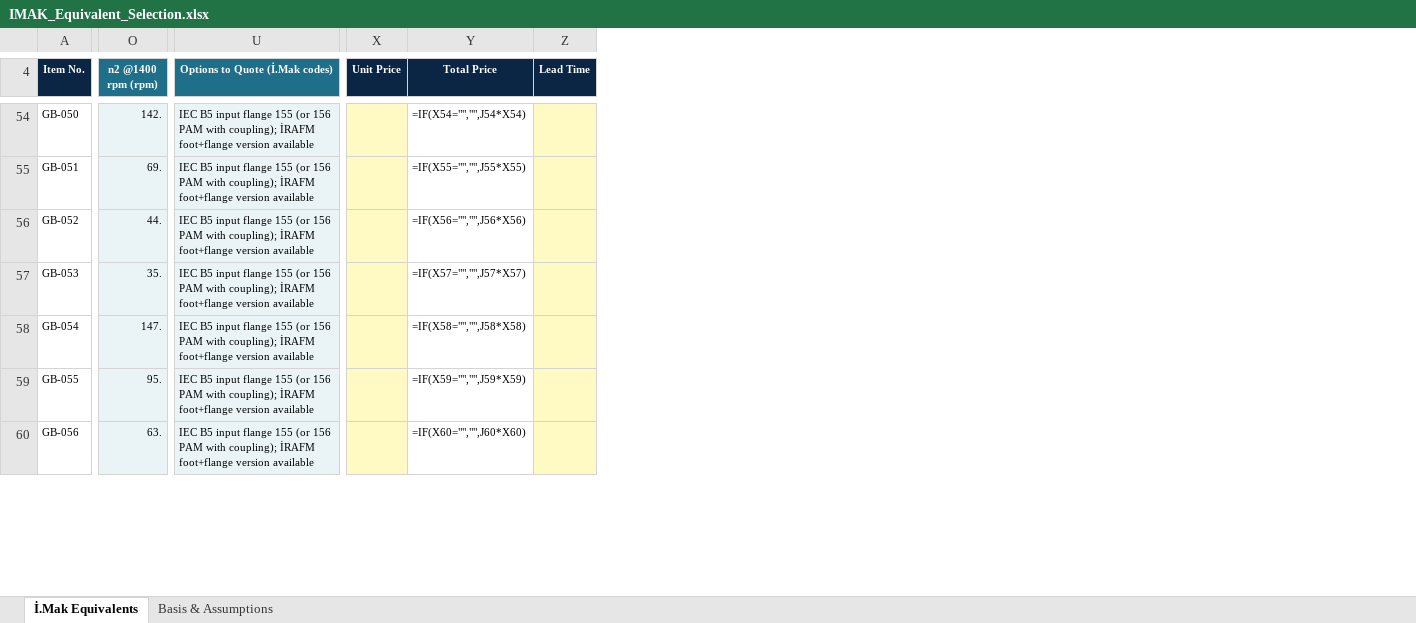
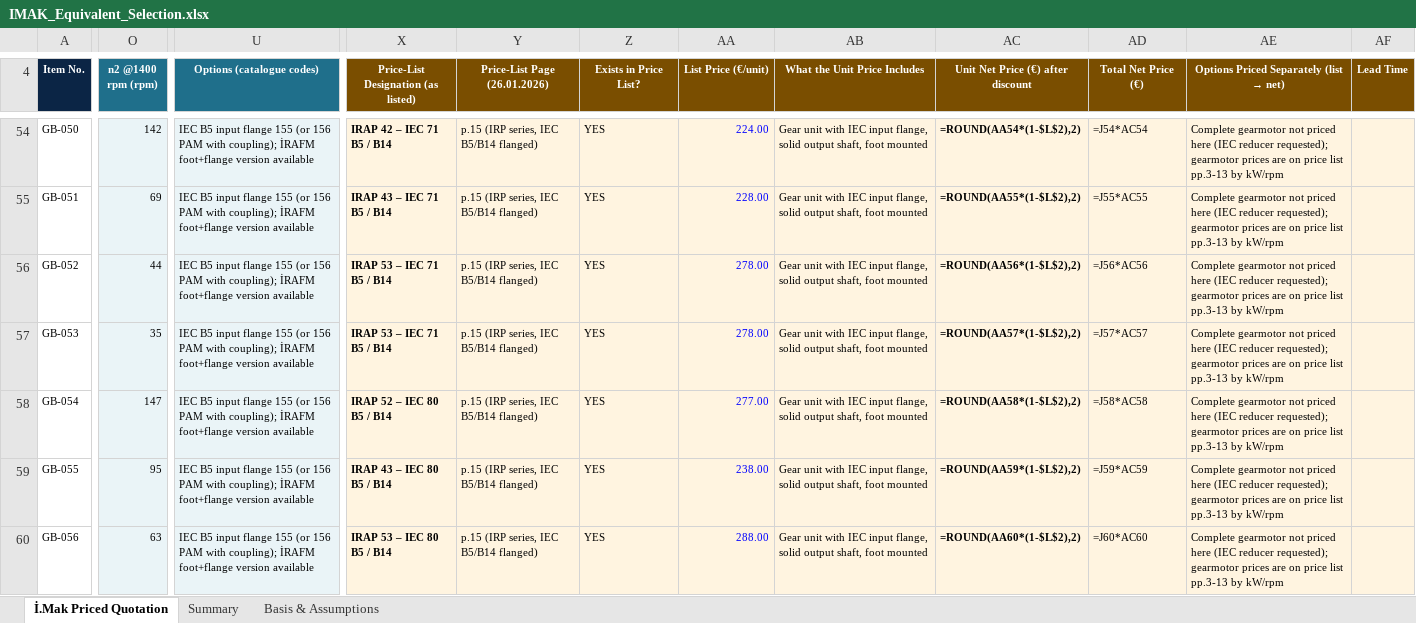
Before and after one commit to Zakdanger1997/zak, an Excel workbook: gearbox-selection/IMAK_Equivalent_Selection.xlsx, sheet İ.Mak Priced Quotation, drawn as a sheet; only a part is shown, gaps mark what is left out; values as stored, in another font and other column widths than the file's, no borders; formulas without a stored value are shown as written; removed rows and columns are numbered as before the commit, all else as after; the diff covers the shown part only; the diff names each change by its address in the sheet, - before the commit and + after, or states it on an @@ line.

```diff
--- a/gearbox-selection/IMAK_Equivalent_Selection.xlsx (sheet İ.Mak Priced Quotation)
+++ b/gearbox-selection/IMAK_Equivalent_Selection.xlsx (sheet İ.Mak Priced Quotation)
-sheet tab: İ.Mak Equivalents
+sheet tab: İ.Mak Priced Quotation
+sheet tab: Summary
-column X (Unit Price), empty
-column Y (Total Price), rows 54-60: =IF(X54="","",J54*X54) | =IF(X55="","",J55*X55) | =IF(X56="","",J56*X56) | =IF(X57="","",J57*X57) | =IF(X58="","",J58*X58) | =IF(X59="","",J59*X59) | =IF(X60="","",J60*X60)
+column X, row 4: Price-List Designation (as listed); rows 54-60: IRAP 42 – IEC 71 B5 / B14 | IRAP 43 – IEC 71 B5 / B14 | IRAP 53 – IEC 71 B5 / B14 | IRAP 53 – IEC 71 B5 / B14 | IRAP 52 – IEC 80 B5 / B14 | IRAP 43 – IEC 80 B5 / B14 | IRAP 53 – IEC 80 B5 / B14
+column Y (Price-List Page (26.01.2026)), rows 54-60: all p.15 (IRP series, IEC B5/B14 flanged)
+column Z (Exists in Price List?), rows 54-60: all YES
+column AA (List Price (€/unit)), rows 54-60: 224.00 | 228.00 | 278.00 | 278.00 | 277.00 | 238.00 | 288.00
+column AB (What the Unit Price Includes), rows 54-60: all Gear unit with IEC input flange, solid output shaft, foot mounted
+column AC, row 4: Unit Net Price (€) after discount; rows 54-60: =ROUND(AA54*(1-$L$2),2) | =ROUND(AA55*(1-$L$2),2) | =ROUND(AA56*(1-$L$2),2) | =ROUND(AA57*(1-$L$2),2) | =ROUND(AA58*(1-$L$2),2) | =ROUND(AA59*(1-$L$2),2) | =ROUND(AA60*(1-$L$2),2)
+column AD (Total Net Price (€)), rows 54-60: =J54*AC54 | =J55*AC55 | =J56*AC56 | =J57*AC57 | =J58*AC58 | =J59*AC59 | =J60*AC60
+column AE, row 4: Options Priced Separately (list → net); rows 54-60: all Complete gearmotor not priced here (IEC reducer requested); gearmotor prices are on price list pp.3-13 by kW/rpm
-U4: Options to Quote (İ.Mak codes)
+U4: Options (catalogue codes)
-AF4 fill: #0B2545
+AF4 fill: #7A4E00
-O54 (n2 @1400 rpm (rpm)): 142.
+O54 (n2 @1400 rpm (rpm)): 142
-AF54:AF60 fill: #FFF9C4
+AF54:AF60 fill: #FFF4E0
-O55 (n2 @1400 rpm (rpm)): 69.
+O55 (n2 @1400 rpm (rpm)): 69
-O56 (n2 @1400 rpm (rpm)): 44.
+O56 (n2 @1400 rpm (rpm)): 44
-O57 (n2 @1400 rpm (rpm)): 35.
+O57 (n2 @1400 rpm (rpm)): 35
-O58 (n2 @1400 rpm (rpm)): 147.
+O58 (n2 @1400 rpm (rpm)): 147
-O59 (n2 @1400 rpm (rpm)): 95.
+O59 (n2 @1400 rpm (rpm)): 95
-O60 (n2 @1400 rpm (rpm)): 63.
+O60 (n2 @1400 rpm (rpm)): 63
```
Also changed, not shown: 2 added rows, 1 removed row, 177 edited cells and cell formats elsewhere in this sheet, sheet Basis & Assumptions.
